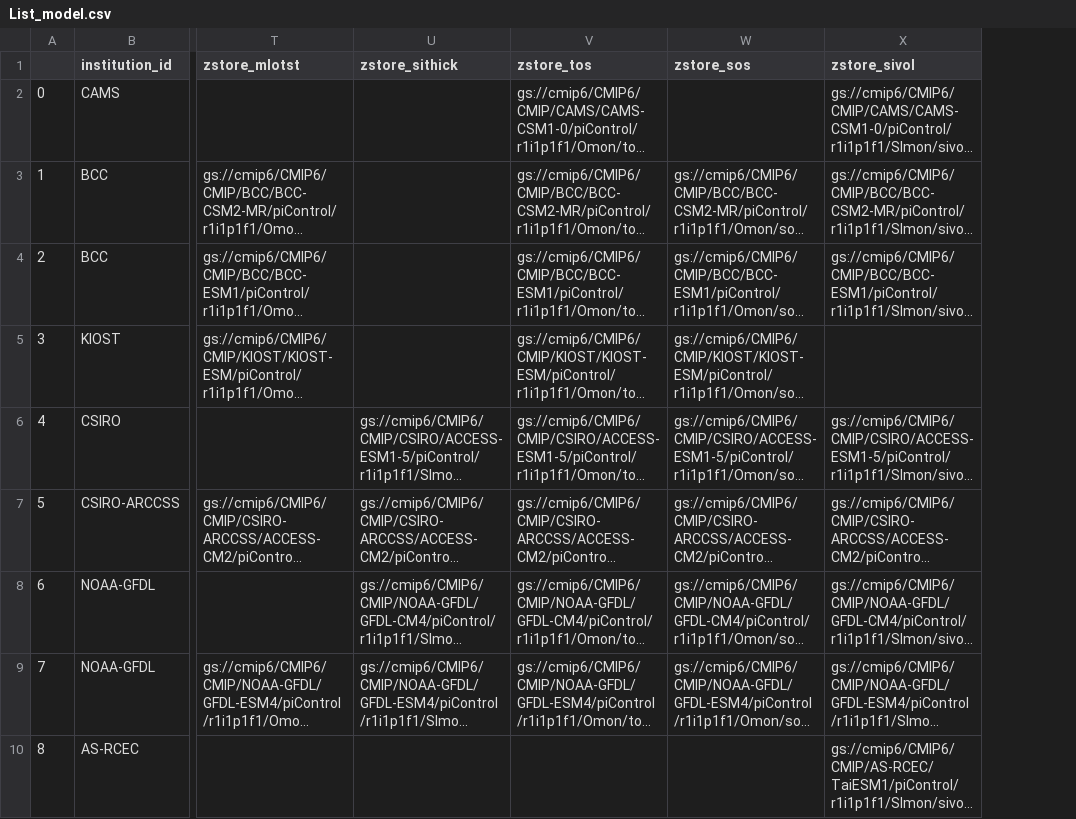
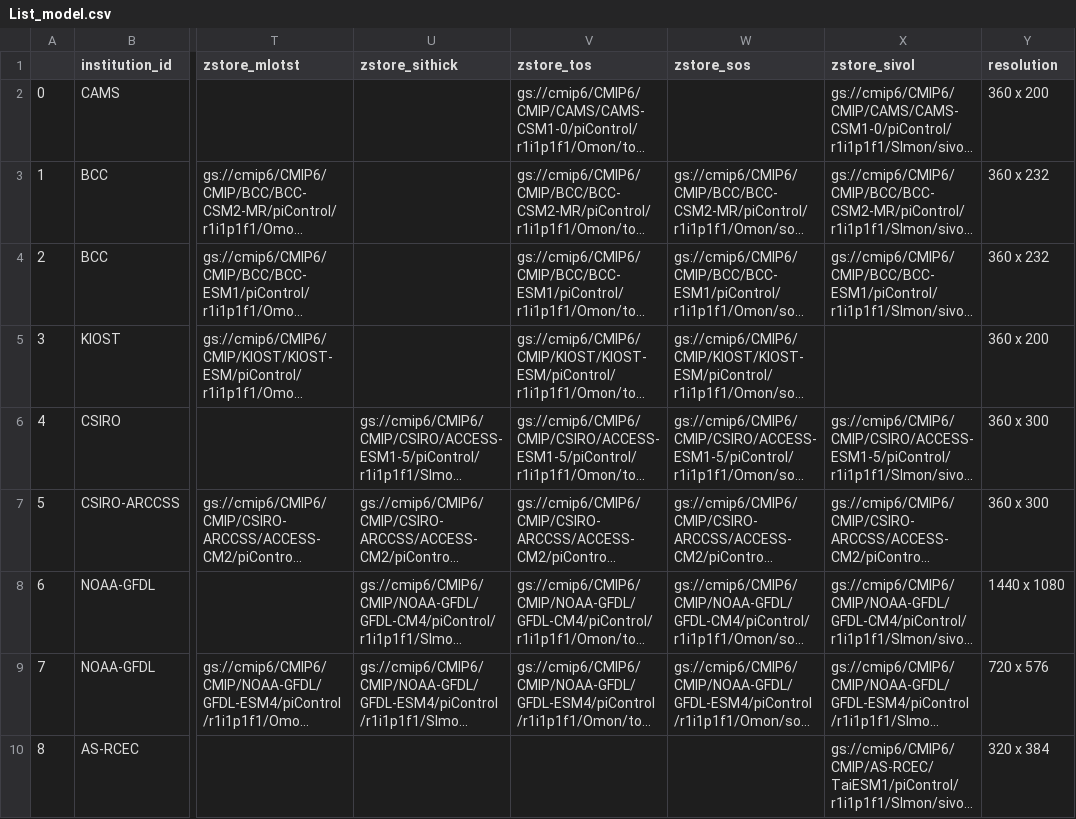
Before and after one commit to shunzi-work/SouthernOceanPolynya, a CSV file: List_model.csv, drawn as a sheet; only a part is shown, gaps mark what is left out; long unchanged cells end in …; the diff names each change by its address in the sheet, - before the commit and + after, or states it on an @@ line.

```diff
--- a/List_model.csv
+++ b/List_model.csv
+column Y (resolution), rows 2-10: 360 x 200 | 360 x 232 | 360 x 232 | 360 x 200 | 360 x 300 | 360 x 300 | 1440 x 1080 | 720 x 576 | 320 x 384
```
Also changed, not shown: 15 other files.
